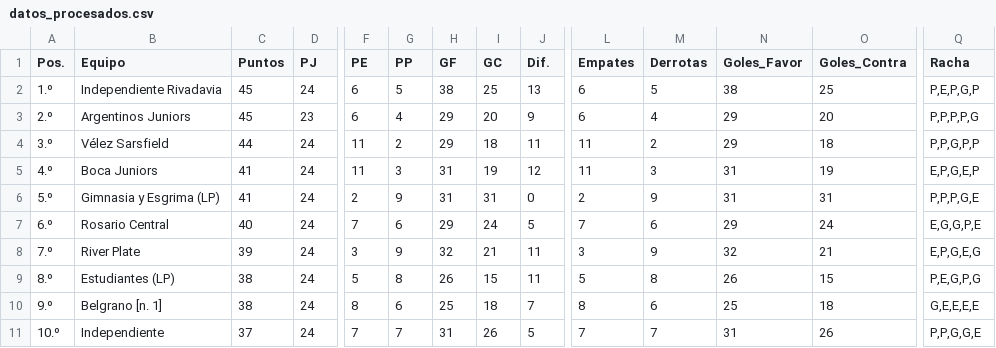
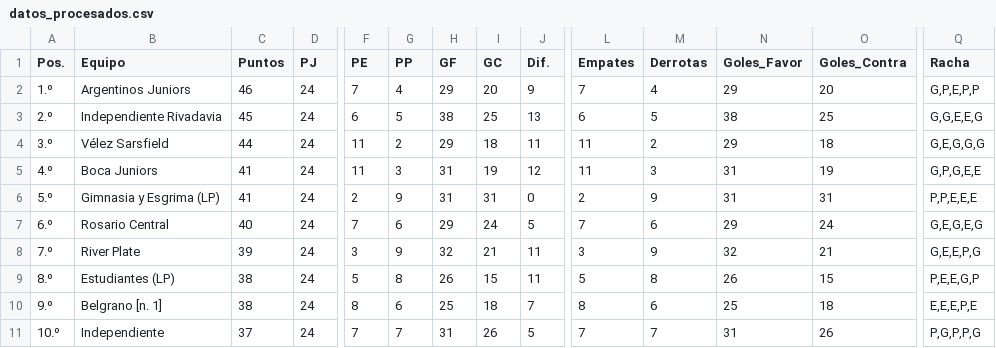
Before and after one commit to Juani10000/win-predictor, a CSV file: datos_procesados.csv, drawn as a sheet; only a part is shown, gaps mark what is left out; the diff covers the shown part only; the diff names each change by its address in the sheet, - before the commit and + after, or states it on an @@ line.

```diff
--- a/datos_procesados.csv
+++ b/datos_procesados.csv
-B2 (Equipo): Independiente Rivadavia
+B2 (Equipo): Argentinos Juniors
-C2 (Puntos): 45
+C2 (Puntos): 46
-F2 (PE): 6
+F2 (PE): 7
-G2 (PP): 5
+G2 (PP): 4
-H2 (GF): 38
+H2 (GF): 29
-I2 (GC): 25
+I2 (GC): 20
-J2 (Dif.): 13
+J2 (Dif.): 9
-L2 (Empates): 6
+L2 (Empates): 7
-M2 (Derrotas): 5
+M2 (Derrotas): 4
-N2 (Goles_Favor): 38
+N2 (Goles_Favor): 29
-O2 (Goles_Contra): 25
+O2 (Goles_Contra): 20
-Q2 (Racha): P,E,P,G,P
+Q2 (Racha): G,P,E,P,P
-B3 (Equipo): Argentinos Juniors
+B3 (Equipo): Independiente Rivadavia
-D3 (PJ): 23
+D3 (PJ): 24
-G3 (PP): 4
+G3 (PP): 5
-H3 (GF): 29
+H3 (GF): 38
-I3 (GC): 20
+I3 (GC): 25
-J3 (Dif.): 9
+J3 (Dif.): 13
-M3 (Derrotas): 4
+M3 (Derrotas): 5
-N3 (Goles_Favor): 29
+N3 (Goles_Favor): 38
-O3 (Goles_Contra): 20
+O3 (Goles_Contra): 25
-Q3 (Racha): P,P,P,P,G
+Q3 (Racha): G,G,E,E,G
-Q4 (Racha): P,P,G,P,P
+Q4 (Racha): G,E,G,G,G
-Q5 (Racha): E,P,G,E,P
+Q5 (Racha): G,P,G,E,E
-Q6 (Racha): P,P,P,G,E
+Q6 (Racha): P,P,E,E,E
-Q7 (Racha): E,G,G,P,E
+Q7 (Racha): G,E,G,E,G
-Q8 (Racha): E,P,G,E,G
+Q8 (Racha): G,E,E,P,G
-Q9 (Racha): P,E,G,P,G
+Q9 (Racha): P,E,E,G,P
-Q10 (Racha): G,E,E,E,E
+Q10 (Racha): E,E,E,P,E
-Q11 (Racha): P,P,G,G,E
+Q11 (Racha): P,G,P,P,G
```
Also changed, not shown: 1 added row, 1 removed row and 87 edited cells elsewhere in this file.
